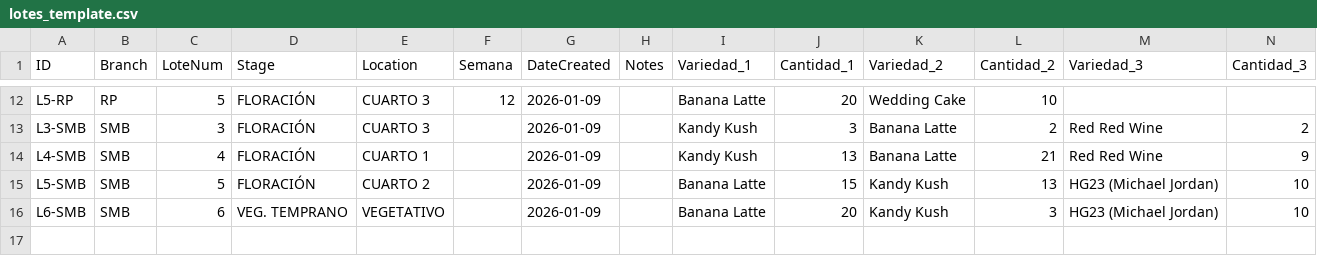
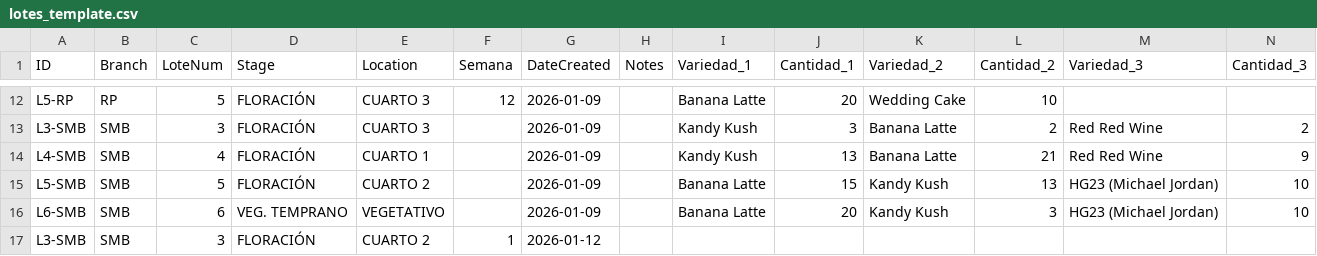
Before and after one commit to ALi3naTEd0/control_lotes, a CSV file: lotes_template.csv, drawn as a sheet; only a part is shown, gaps mark what is left out; rows hold the shown columns only; the diff names each change by its address in the sheet, - before the commit and + after, or states it on an @@ line.

Commit message:
Actualización lotes - 2026-01-12 20:53

```diff
--- a/lotes_template.csv
+++ b/lotes_template.csv
+row 17: L3-SMB | SMB | 3 | FLORACIÓN | CUARTO 2 | 1 | 2026-01-12
```
